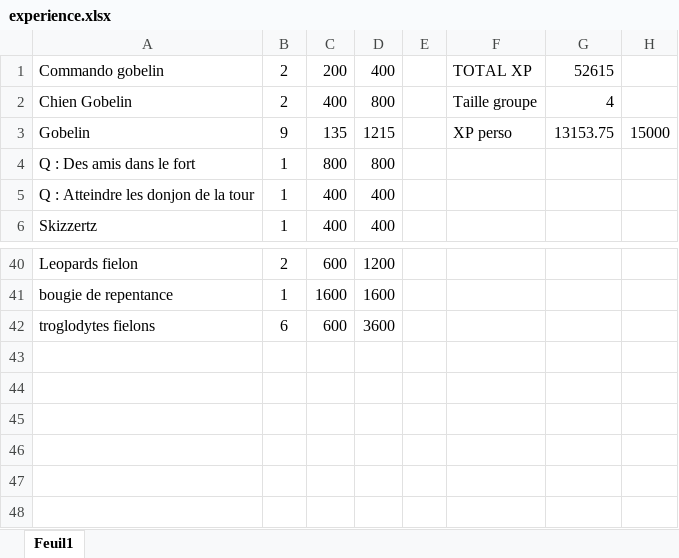
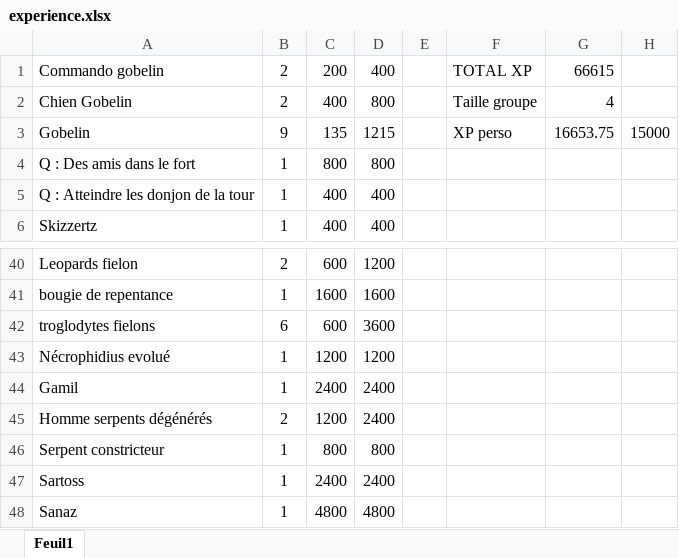
Before and after one commit to Idonnow/PathFinder, an Excel workbook: experience.xlsx, sheet Feuil1, drawn as a sheet; only a part is shown, gaps mark what is left out; values as stored, in another font and other column widths than the file's, no borders; the diff names each change by its address in the sheet, - before the commit and + after, or states it on an @@ line.

Commit message:
seance 15042019

```diff
--- a/experience.xlsx (sheet Feuil1)
+++ b/experience.xlsx (sheet Feuil1)
-G1: 52615
+G1: 66615
-G3: 13153.75
+G3: 16653.75
+row 43: Nécrophidius evolué | 1 | 1200 | 1200
+row 44: Gamil | 1 | 2400 | 2400
+row 45: Homme serpents dégénérés | 2 | 1200 | 2400
+row 46: Serpent constricteur | 1 | 800 | 800
+row 47: Sartoss | 1 | 2400 | 2400
+row 48: Sanaz | 1 | 4800 | 4800
```
